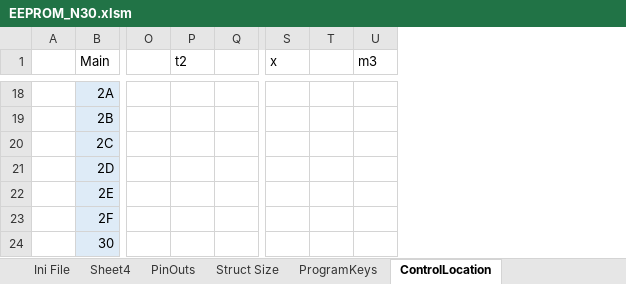
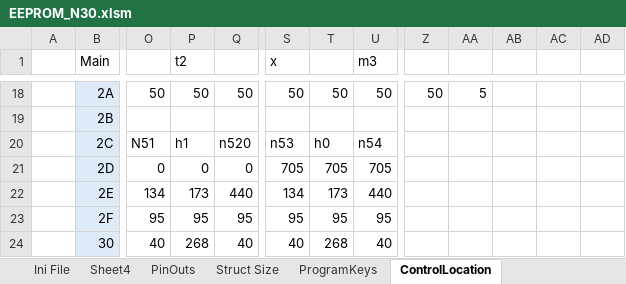
Before and after one commit to elfren/RoseEngine_SpindleAndAxis, an Excel workbook: Nextion/EEPROM_N30.xlsm, sheet ControlLocation, drawn as a sheet; only a part is shown, gaps mark what is left out; values as stored, in another font and other column widths than the file's, no borders; removed rows and columns are numbered as before the commit, all else as after; the diff covers the shown part only; the diff names each change by its address in the sheet, - before the commit and + after, or states it on an @@ line.

```diff
--- a/Nextion/EEPROM_N30.xlsm (sheet ControlLocation)
+++ b/Nextion/EEPROM_N30.xlsm (sheet ControlLocation)
-column O, empty
+column O, rows 18-24: 50 |  | N51 | 0 | 134 | 95 | 40
+column Z, row 18: 50
+column AA, row 18: 5
+column AB, empty
+column AC, empty
+column AD, empty
-P18 (t2): (empty)
+P18 (t2): 50
-Q18: (empty)
+Q18: 50
-S18 (x): (empty)
+S18 (x): 50
-T18: (empty)
+T18: 50
-U18 (m3): (empty)
+U18 (m3): 50
-P20 (t2): (empty)
+P20 (t2): h1
-Q20: (empty)
+Q20: n520
-S20 (x): (empty)
+S20 (x): n53
-T20: (empty)
+T20: h0
-U20 (m3): (empty)
+U20 (m3): n54
-P21 (t2): (empty)
+P21 (t2): 0
-Q21: (empty)
+Q21: 0
-S21 (x): (empty)
+S21 (x): 705
-T21: (empty)
+T21: 705
-U21 (m3): (empty)
+U21 (m3): 705
-P22 (t2): (empty)
+P22 (t2): 173
-Q22: (empty)
+Q22: 440
-S22 (x): (empty)
+S22 (x): 134
-T22: (empty)
+T22: 173
-U22 (m3): (empty)
+U22 (m3): 440
-P23 (t2): (empty)
+P23 (t2): 95
-Q23: (empty)
+Q23: 95
-S23 (x): (empty)
+S23 (x): 95
-T23: (empty)
+T23: 95
-U23 (m3): (empty)
+U23 (m3): 95
-P24 (t2): (empty)
+P24 (t2): 268
-Q24: (empty)
+Q24: 40
-S24 (x): (empty)
+S24 (x): 40
-T24: (empty)
+T24: 268
-U24 (m3): (empty)
+U24 (m3): 40
```
Also changed, not shown: 5 added rows, 5 removed rows, 1 added column, 120 edited cells and cell formats elsewhere in this sheet, sheet Sheet4, 4 other files.
